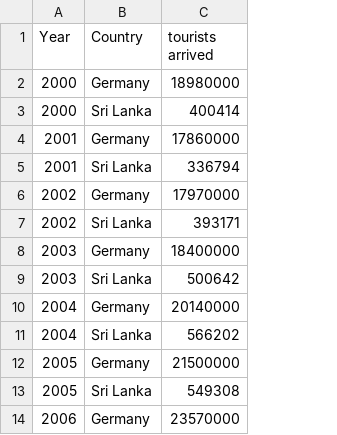
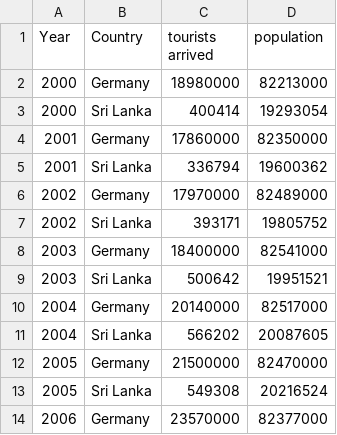
Before and after one commit to IchChefDuNixx/SriLankaEconomy, a CSV file: data/tourism/tourism_de_sl.csv, drawn as a sheet; only a part is shown; the diff names each change by its address in the sheet, - before the commit and + after, or states it on an @@ line.

Commit message:
added population data for "tourism per capita" metric

```diff
--- a/data/tourism/tourism_de_sl.csv
+++ b/data/tourism/tourism_de_sl.csv
+column D (population), rows 2-14: 82213000 | 19293054 | 82350000 | 19600362 | 82489000 | 19805752 | 82541000 | 19951521 | 82517000 | 20087605 | 82470000 | 20216524 | 82377000
```
Also changed, not shown: 1 other file.
